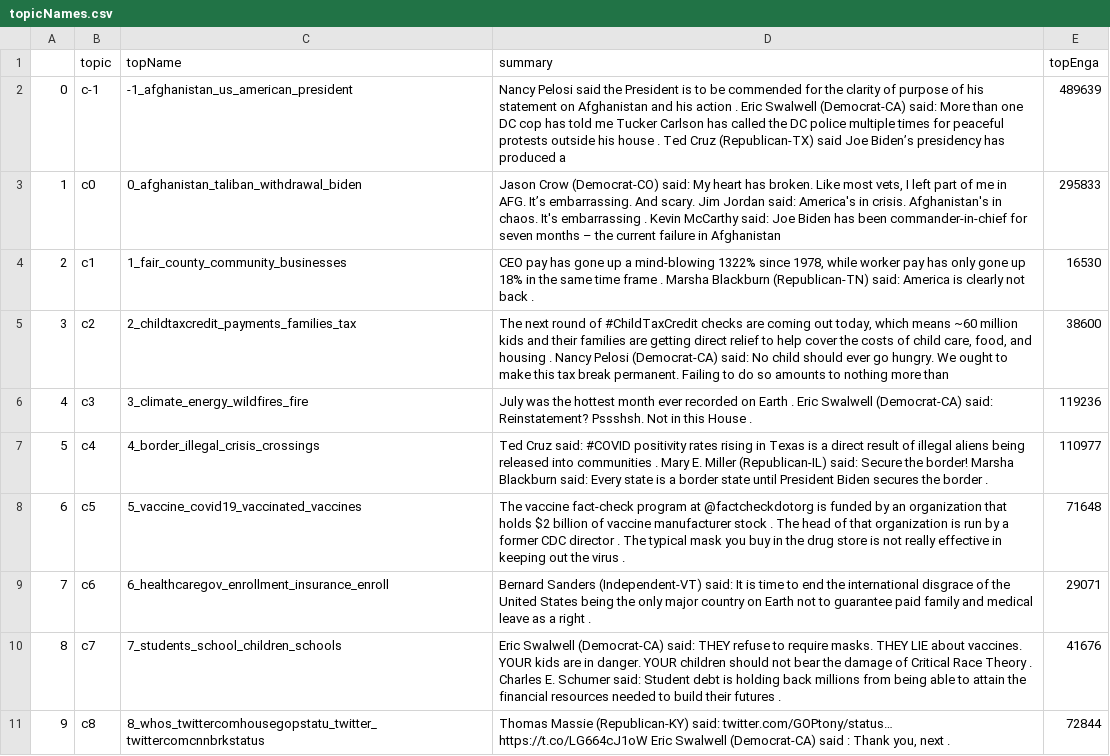
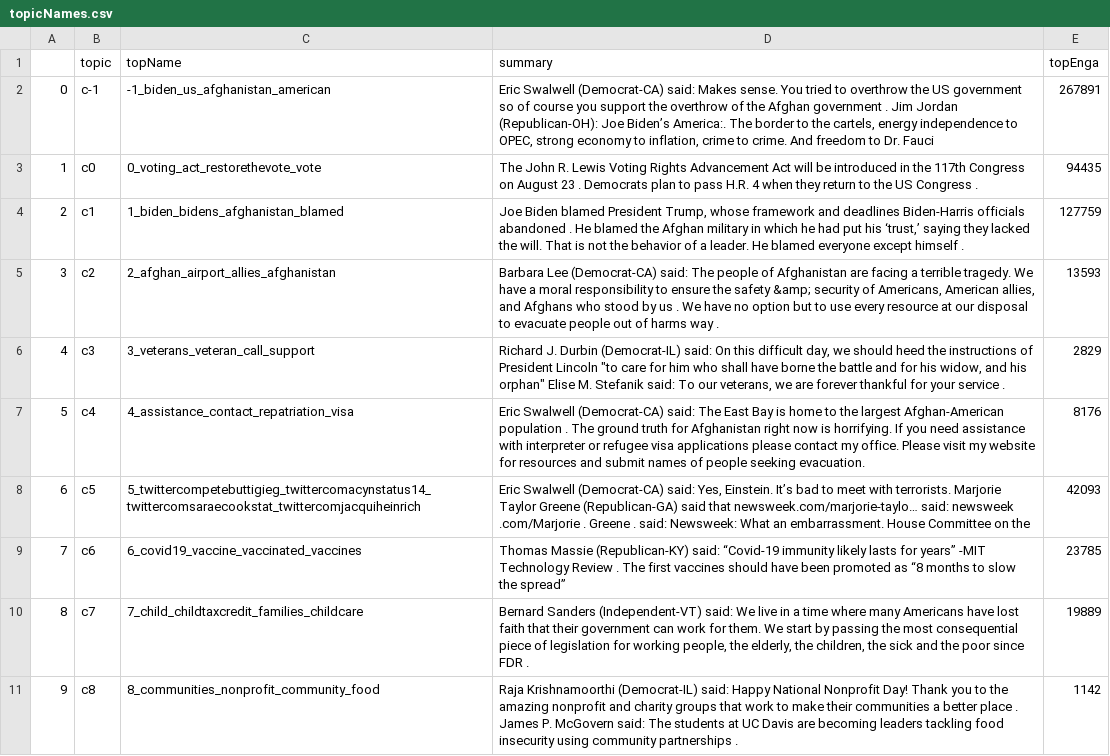
Before and after one commit to EssbieWGT/monitor, a CSV file: web/topicNames.csv, drawn as a sheet; only a part is shown; the diff covers the shown part only; the diff names each change by its address in the sheet, - before the commit and + after, or states it on an @@ line.

Commit message:
August 18 AM Update

```diff
--- a/web/topicNames.csv
+++ b/web/topicNames.csv
-C2 (topName): -1_afghanistan_us_american_president
+C2 (topName): -1_biden_us_afghanistan_american
-D2 (summary): Nancy Pelosi said the President is to be commended for the clarity of purpose of his statement on Afghanistan and his action . Eric Swalwell (Democrat-CA) said: More than one DC cop has told me Tucker Carlson has called the DC police multiple times for peaceful protests outside his house . Ted Cruz (Republican-TX) said Joe Biden’s presidency has produced a
+D2 (summary): Eric Swalwell (Democrat-CA) said: Makes sense. You tried to overthrow the US government so of course you support the overthrow of the Afghan government . Jim Jordan (Republican-OH): Joe Biden’s America:. The border to the cartels, energy independence to OPEC, strong economy to inflation, crime to crime. And freedom to Dr. Fauci
-E2 (topEnga): 489639
+E2 (topEnga): 267891
-C3 (topName): 0_afghanistan_taliban_withdrawal_biden
+C3 (topName): 0_voting_act_restorethevote_vote
-D3 (summary): Jason Crow (Democrat-CO) said: My heart has broken. Like most vets, I left part of me in AFG. It’s embarrassing. And scary. Jim Jordan said: America's in crisis. Afghanistan's in chaos. It's embarrassing . Kevin McCarthy said: Joe Biden has been commander-in-chief for seven months – the current failure in Afghanistan
+D3 (summary): The John R. Lewis Voting Rights Advancement Act will be introduced in the 117th Congress on August 23 . Democrats plan to pass H.R. 4 when they return to the US Congress .
-E3 (topEnga): 295833
+E3 (topEnga): 94435
-C4 (topName): 1_fair_county_community_businesses
+C4 (topName): 1_biden_bidens_afghanistan_blamed
-D4 (summary): CEO pay has gone up a mind-blowing 1322% since 1978, while worker pay has only gone up 18% in the same time frame . Marsha Blackburn (Republican-TN) said: America is clearly not back .
+D4 (summary): Joe Biden blamed President Trump, whose framework and deadlines Biden-Harris officials abandoned . He blamed the Afghan military in which he had put his ‘trust,’ saying they lacked the will. That is not the behavior of a leader. He blamed everyone except himself .
-E4 (topEnga): 16530
+E4 (topEnga): 127759
-C5 (topName): 2_childtaxcredit_payments_families_tax
+C5 (topName): 2_afghan_airport_allies_afghanistan
-D5 (summary): The next round of #ChildTaxCredit checks are coming out today, which means ~60 million kids and their families are getting direct relief to help cover the costs of child care, food, and housing . Nancy Pelosi (Democrat-CA) said: No child should ever go hungry. We ought to make this tax break permanent. Failing to do so amounts to nothing more than
+D5 (summary): Barbara Lee (Democrat-CA) said: The people of Afghanistan are facing a terrible tragedy. We have a moral responsibility to ensure the safety &amp; security of Americans, American allies, and Afghans who stood by us . We have no option but to use every resource at our disposal to evacuate people out of harms way .
-E5 (topEnga): 38600
+E5 (topEnga): 13593
-C6 (topName): 3_climate_energy_wildfires_fire
+C6 (topName): 3_veterans_veteran_call_support
-D6 (summary): July was the hottest month ever recorded on Earth . Eric Swalwell (Democrat-CA) said: Reinstatement? Pssshsh. Not in this House .
+D6 (summary): Richard J. Durbin (Democrat-IL) said: On this difficult day, we should heed the instructions of President Lincoln "to care for him who shall have borne the battle and for his widow, and his orphan" Elise M. Stefanik said: To our veterans, we are forever thankful for your service .
-E6 (topEnga): 119236
+E6 (topEnga): 2829
-C7 (topName): 4_border_illegal_crisis_crossings
+C7 (topName): 4_assistance_contact_repatriation_visa
-D7 (summary): Ted Cruz said: #COVID positivity rates rising in Texas is a direct result of illegal aliens being released into communities . Mary E. Miller (Republican-IL) said: Secure the border! Marsha Blackburn said: Every state is a border state until President Biden secures the border .
+D7 (summary): Eric Swalwell (Democrat-CA) said: The East Bay is home to the largest Afghan-American population . The ground truth for Afghanistan right now is horrifying. If you need assistance with interpreter or refugee visa applications please contact my office. Please visit my website for resources and submit names of people seeking evacuation.
-E7 (topEnga): 110977
+E7 (topEnga): 8176
-C8 (topName): 5_vaccine_covid19_vaccinated_vaccines
+C8 (topName): 5_twittercompetebuttigieg_twittercomacynstatus14_twittercomsaraecookstat_twittercomjacquiheinrich
-D8 (summary): The vaccine fact-check program at @factcheckdotorg is funded by an organization that holds $2 billion of vaccine manufacturer stock . The head of that organization is run by a former CDC director . The typical mask you buy in the drug store is not really effective in keeping out the virus .
+D8 (summary): Eric Swalwell (Democrat-CA) said: Yes, Einstein. It’s bad to meet with terrorists. Marjorie Taylor Greene (Republican-GA) said that newsweek.com/marjorie-taylo… said: newsweek .com/Marjorie . Greene . said: Newsweek: What an embarrassment. House Committee on the
-E8 (topEnga): 71648
+E8 (topEnga): 42093
-C9 (topName): 6_healthcaregov_enrollment_insurance_enroll
+C9 (topName): 6_covid19_vaccine_vaccinated_vaccines
-D9 (summary): Bernard Sanders (Independent-VT) said: It is time to end the international disgrace of the United States being the only major country on Earth not to guarantee paid family and medical leave as a right .
+D9 (summary): Thomas Massie (Republican-KY) said: “Covid-19 immunity likely lasts for years” -MIT Technology Review . The first vaccines should have been promoted as “8 months to slow the spread”
-E9 (topEnga): 29071
+E9 (topEnga): 23785
-C10 (topName): 7_students_school_children_schools
+C10 (topName): 7_child_childtaxcredit_families_childcare
-D10 (summary): Eric Swalwell (Democrat-CA) said: THEY refuse to require masks. THEY LIE about vaccines. YOUR kids are in danger. YOUR children should not bear the damage of Critical Race Theory . Charles E. Schumer said: Student debt is holding back millions from being able to attain the financial resources needed to build their futures .
+D10 (summary): Bernard Sanders (Independent-VT) said: We live in a time where many Americans have lost faith that their government can work for them. We start by passing the most consequential piece of legislation for working people, the elderly, the children, the sick and the poor since FDR .
-E10 (topEnga): 41676
+E10 (topEnga): 19889
-C11 (topName): 8_whos_twittercomhousegopstatu_twitter_twittercomcnnbrkstatus
+C11 (topName): 8_communities_nonprofit_community_food
-D11 (summary): Thomas Massie (Republican-KY) said: twitter.com/GOPtony/status… https://t.co/LG664cJ1oW Eric Swalwell (Democrat-CA) said : Thank you, next .
+D11 (summary): Raja Krishnamoorthi (Democrat-IL) said: Happy National Nonprofit Day! Thank you to the amazing nonprofit and charity groups that work to make their communities a better place . James P. McGovern said: The students at UC Davis are becoming leaders tackling food insecurity using community partnerships .
-E11 (topEnga): 72844
+E11 (topEnga): 1142
```
Also changed, not shown: 6 removed rows and 60 edited cells elsewhere in this file, 9 other files.
